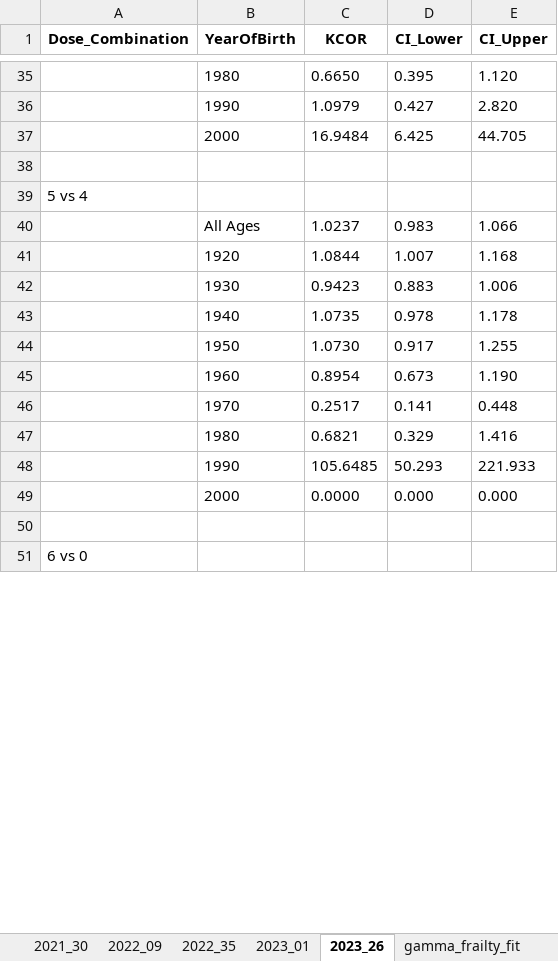
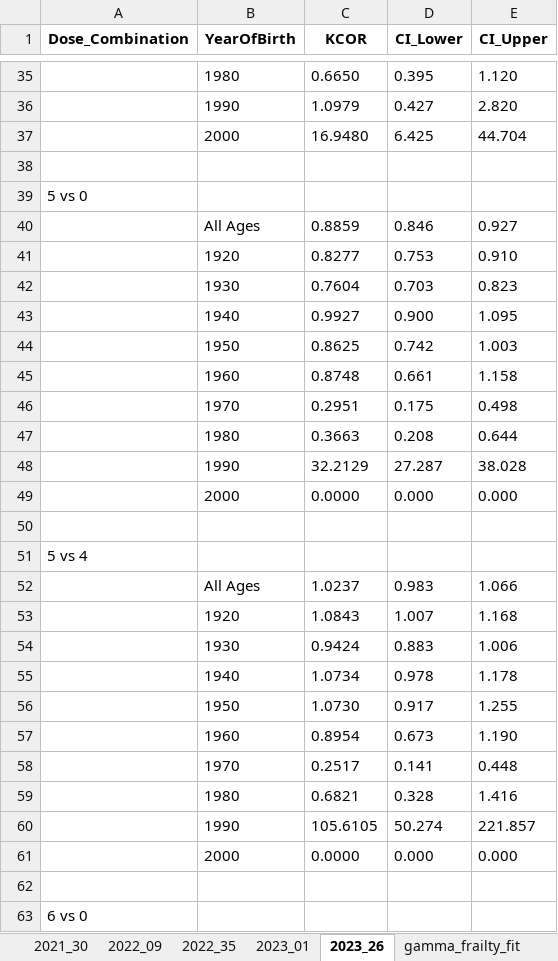
Before and after one commit to skirsch/KCOR, an Excel workbook: data/japan2/KCOR_summary.xlsx, sheet 2023_26, drawn as a sheet; only a part is shown, gaps mark what is left out; values as stored, in another font and other column widths than the file's, no borders; removed rows and columns are numbered as before the commit, all else as after; the diff covers the shown part only; the diff names each change by its address in the sheet, - before the commit and + after, or states it on an @@ line.

```diff
--- a/data/japan2/KCOR_summary.xlsx (sheet 2023_26)
+++ b/data/japan2/KCOR_summary.xlsx (sheet 2023_26)
+row 37:  | 2000 | 16.9480 | 6.425 | 44.704
-row 38:  | 2000 | 16.9484 | 6.425 | 44.705
+row 38: (empty)
+row 39: 5 vs 0
+row 40:  | All Ages | 0.8859 | 0.846 | 0.927
+row 41:  | 1920 | 0.8277 | 0.753 | 0.910
+row 42:  | 1930 | 0.7604 | 0.703 | 0.823
+row 43:  | 1940 | 0.9927 | 0.900 | 1.095
+row 44:  | 1950 | 0.8625 | 0.742 | 1.003
+row 45:  | 1960 | 0.8748 | 0.661 | 1.158
+row 46:  | 1970 | 0.2951 | 0.175 | 0.498
+row 47:  | 1980 | 0.3663 | 0.208 | 0.644
+row 48:  | 1990 | 32.2129 | 27.287 | 38.028
+row 49:  | 2000 | 0.0000 | 0.000 | 0.000
-C53 (KCOR): 1.0844
+C53 (KCOR): 1.0843
-C54 (KCOR): 0.9423
+C54 (KCOR): 0.9424
-C55 (KCOR): 1.0735
+C55 (KCOR): 1.0734
-D59 (CI_Lower): 0.329
+D59 (CI_Lower): 0.328
-row 48:  | 1990 | 105.6485 | 50.293 | 221.933
+row 60:  | 1990 | 105.6105 | 50.274 | 221.857
```
Also changed, not shown: 3 added rows, 3 removed rows and 23 edited cells elsewhere in this sheet, sheet gamma_frailty_fit, sheet 2022_35, sheet 2023_01, sheet 2022_09, sheet 2021_30, 20 other files.
